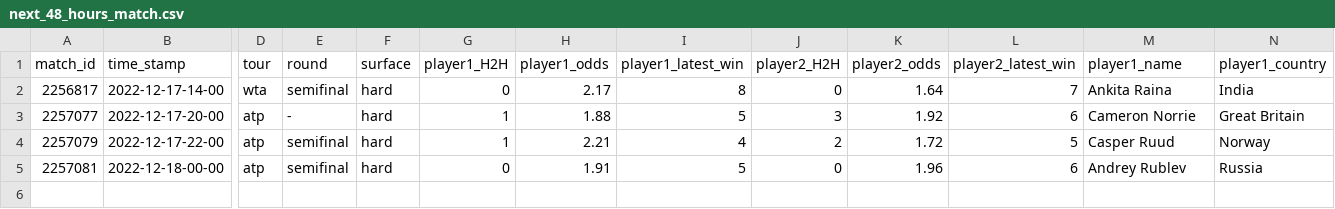
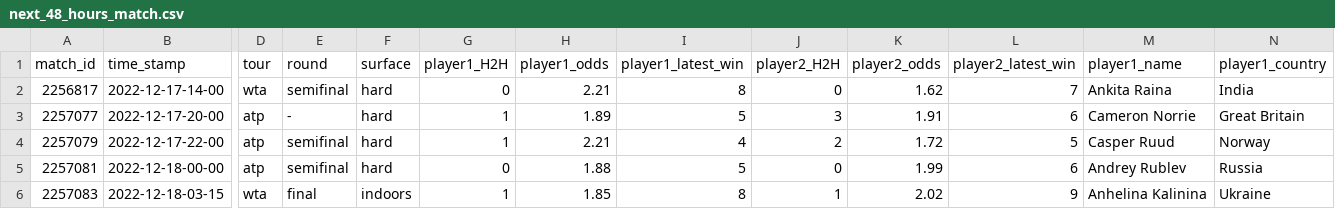
Before and after one commit to ebijun1007/tennis_all_tour_scraper, a CSV file: data/next_48_hours_match.csv, drawn as a sheet; only a part is shown, gaps mark what is left out; rows hold the shown columns only; the diff names each change by its address in the sheet, - before the commit and + after, or states it on an @@ line.

Commit message:
Update Match Schedules

```diff
--- a/data/next_48_hours_match.csv
+++ b/data/next_48_hours_match.csv
-H2 (player1_odds): 2.17
+H2 (player1_odds): 2.21
-K2 (player2_odds): 1.64
+K2 (player2_odds): 1.62
-H3 (player1_odds): 1.88
+H3 (player1_odds): 1.89
-K3 (player2_odds): 1.92
+K3 (player2_odds): 1.91
-H5 (player1_odds): 1.91
+H5 (player1_odds): 1.88
-K5 (player2_odds): 1.96
+K5 (player2_odds): 1.99
+row 6: 2257083 | 2022-12-18-03-15 | wta | final | indoors | 1 | 1.85 | 8 | 1 | 2.02 | 9 | Anhelina Kalinina | Ukraine
```
